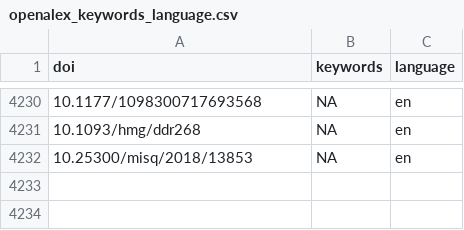
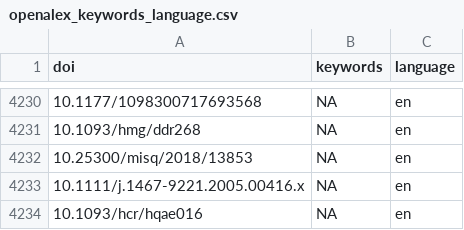
Before and after one commit to forrtproject/FReD-data, a CSV file: cache/openalex_keywords_language.csv, drawn as a sheet; only a part is shown, gaps mark what is left out; the diff names each change by its address in the sheet, - before the commit and + after, or states it on an @@ line.

```diff
--- a/cache/openalex_keywords_language.csv
+++ b/cache/openalex_keywords_language.csv
+row 4233: 10.1111/j.1467-9221.2005.00416.x | NA | en
+row 4234: 10.1093/hcr/hqae016 | NA | en
```
Also changed, not shown: 3 other files.
